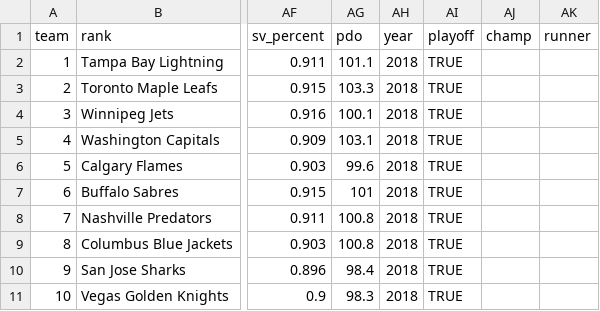
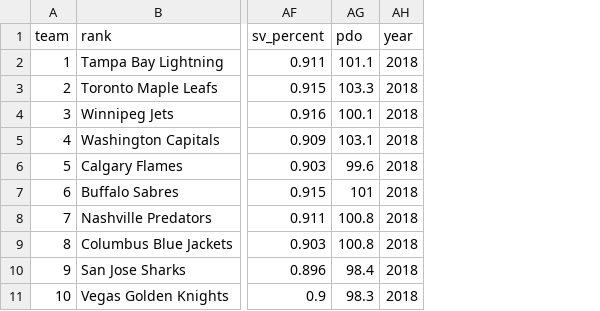
Before and after one commit to psdupvi/nhl-analysis, a CSV file: test-data.csv, drawn as a sheet; only a part is shown, gaps mark what is left out; the diff names each change by its address in the sheet, - before the commit and + after, or states it on an @@ line.

Commit message:
Deleted columns with unnecessary playoff data

```diff
--- a/test-data.csv
+++ b/test-data.csv
-column AI (playoff), rows 2-11: all TRUE
-column AJ (champ), empty
-column AK (runner), empty
```
